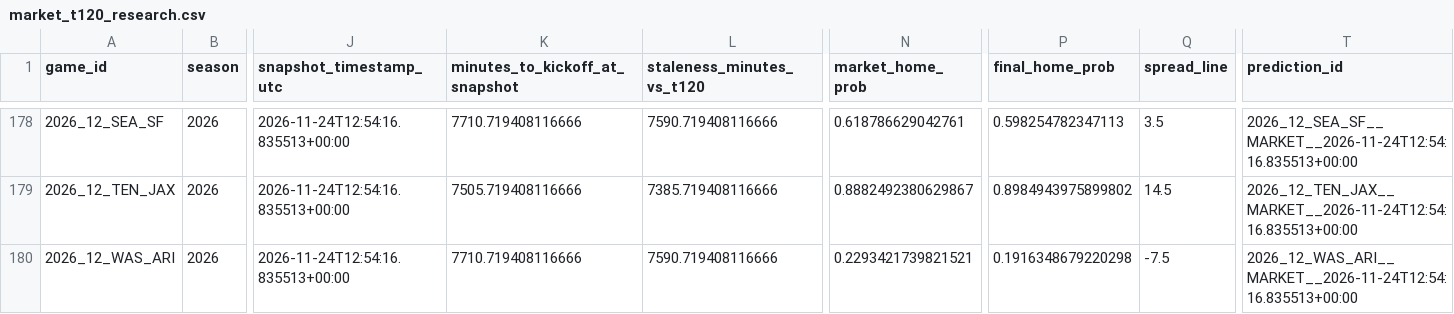
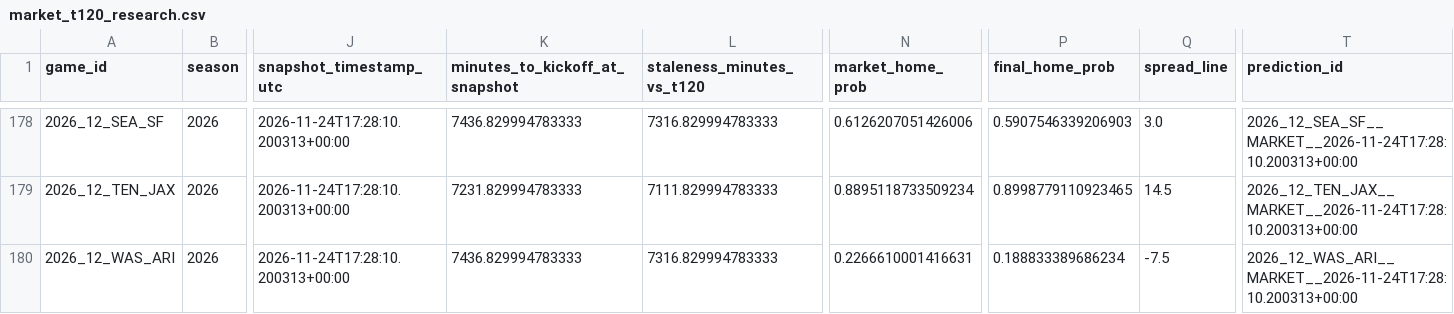
Before and after one commit to levine26/nfl-forecast-model, a CSV file: outputs/market_t120_research.csv, drawn as a sheet; only a part is shown, gaps mark what is left out; the diff covers the shown part only; the diff names each change by its address in the sheet, - before the commit and + after, or states it on an @@ line.

```diff
--- a/outputs/market_t120_research.csv
+++ b/outputs/market_t120_research.csv
-J178:J180 (snapshot_timestamp_utc): 2026-11-24T12:54:16.835513+00:00
+J178:J180 (snapshot_timestamp_utc): 2026-11-24T17:28:10.200313+00:00
-K178 (minutes_to_kickoff_at_snapshot): 7710.719408116666
+K178 (minutes_to_kickoff_at_snapshot): 7436.829994783333
-L178 (staleness_minutes_vs_t120): 7590.719408116666
+L178 (staleness_minutes_vs_t120): 7316.829994783333
-N178 (market_home_prob): 0.618786629042761
+N178 (market_home_prob): 0.6126207051426006
-P178 (final_home_prob): 0.598254782347113
+P178 (final_home_prob): 0.5907546339206903
-Q178 (spread_line): 3.5
+Q178 (spread_line): 3.0
-T178 (prediction_id): 2026_12_SEA_SF__MARKET__2026-11-24T12:54:16.835513+00:00
+T178 (prediction_id): 2026_12_SEA_SF__MARKET__2026-11-24T17:28:10.200313+00:00
-K179 (minutes_to_kickoff_at_snapshot): 7505.719408116666
+K179 (minutes_to_kickoff_at_snapshot): 7231.829994783333
-L179 (staleness_minutes_vs_t120): 7385.719408116666
+L179 (staleness_minutes_vs_t120): 7111.829994783333
-N179 (market_home_prob): 0.8882492380629867
+N179 (market_home_prob): 0.8895118733509234
-P179 (final_home_prob): 0.8984943975899802
+P179 (final_home_prob): 0.8998779110923465
-T179 (prediction_id): 2026_12_TEN_JAX__MARKET__2026-11-24T12:54:16.835513+00:00
+T179 (prediction_id): 2026_12_TEN_JAX__MARKET__2026-11-24T17:28:10.200313+00:00
-K180 (minutes_to_kickoff_at_snapshot): 7710.719408116666
+K180 (minutes_to_kickoff_at_snapshot): 7436.829994783333
-L180 (staleness_minutes_vs_t120): 7590.719408116666
+L180 (staleness_minutes_vs_t120): 7316.829994783333
-N180 (market_home_prob): 0.2293421739821521
+N180 (market_home_prob): 0.2266610001416631
-P180 (final_home_prob): 0.1916348679220298
+P180 (final_home_prob): 0.188833389686234
-T180 (prediction_id): 2026_12_WAS_ARI__MARKET__2026-11-24T12:54:16.835513+00:00
+T180 (prediction_id): 2026_12_WAS_ARI__MARKET__2026-11-24T17:28:10.200313+00:00
```
Also changed, not shown: 80 edited cells elsewhere in this file, outputs/this_week.csv, 2 other files.
